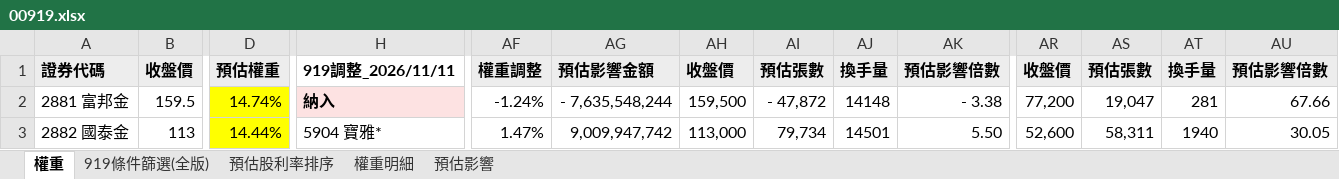
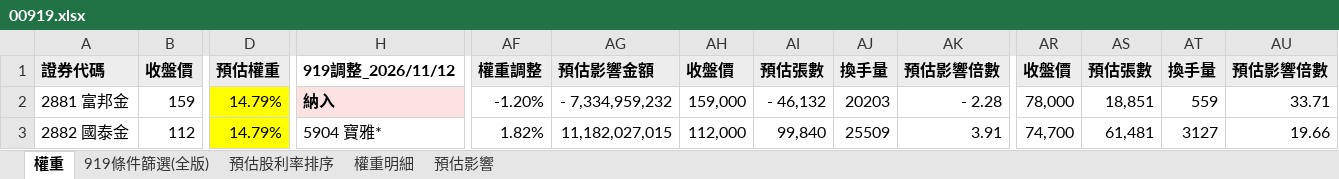
Before and after one commit to Jagon7/jagon-space-station, an Excel workbook: data/rebalance/pred/00919.xlsx, sheet 權重, drawn as a sheet; only a part is shown, gaps mark what is left out; values as stored, in another font and other column widths than the file's, no borders; the diff covers the shown part only; the diff names each change by its address in the sheet, - before the commit and + after, or states it on an @@ line.

```diff
--- a/data/rebalance/pred/00919.xlsx (sheet 權重)
+++ b/data/rebalance/pred/00919.xlsx (sheet 權重)
-H1: 919調整_2026/11/11
+H1: 919調整_2026/11/12
-B2: 159.5
+B2: 159
-D2: 14.74%
+D2: 14.79%
-AF2: -1.24%
+AF2: -1.20%
-AG2: - 7,635,548,244
+AG2: - 7,334,959,232
-AH2: 159,500
+AH2: 159,000
-AI2: - 47,872
+AI2: - 46,132
-AJ2: 14148
+AJ2: 20203
-AK2: - 3.38
+AK2: - 2.28
-AR2: 77,200
+AR2: 78,000
-AS2: 19,047
+AS2: 18,851
-AT2: 281
+AT2: 559
-AU2: 67.66
+AU2: 33.71
-B3: 113
+B3: 112
-D3: 14.44%
+D3: 14.79%
-AF3: 1.47%
+AF3: 1.82%
-AG3: 9,009,947,742
+AG3: 11,182,027,015
-AH3: 113,000
+AH3: 112,000
-AI3: 79,734
+AI3: 99,840
-AJ3: 14501
+AJ3: 25509
-AK3: 5.50
+AK3: 3.91
-AR3: 52,600
+AR3: 74,700
-AS3: 58,311
+AS3: 61,481
-AT3: 1940
+AT3: 3127
-AU3: 30.05
+AU3: 19.66
```
Also changed, not shown: 3 added rows, 3 removed rows and 739 edited cells elsewhere in this sheet, sheet 919條件篩選(全版), sheet 預估股利率排序, sheet 預估影響, sheet 權重明細, data/rebalance/pred/0050.xlsx, data/rebalance/pred/0051.xlsx, 17 other files.
